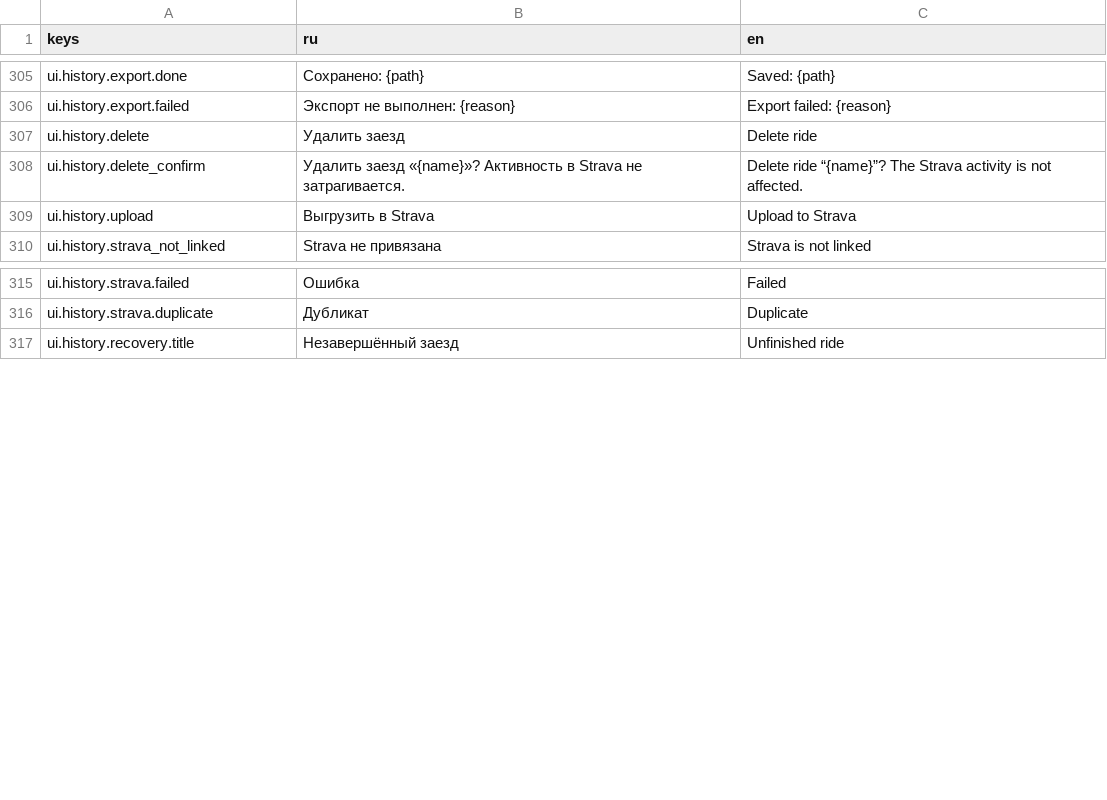
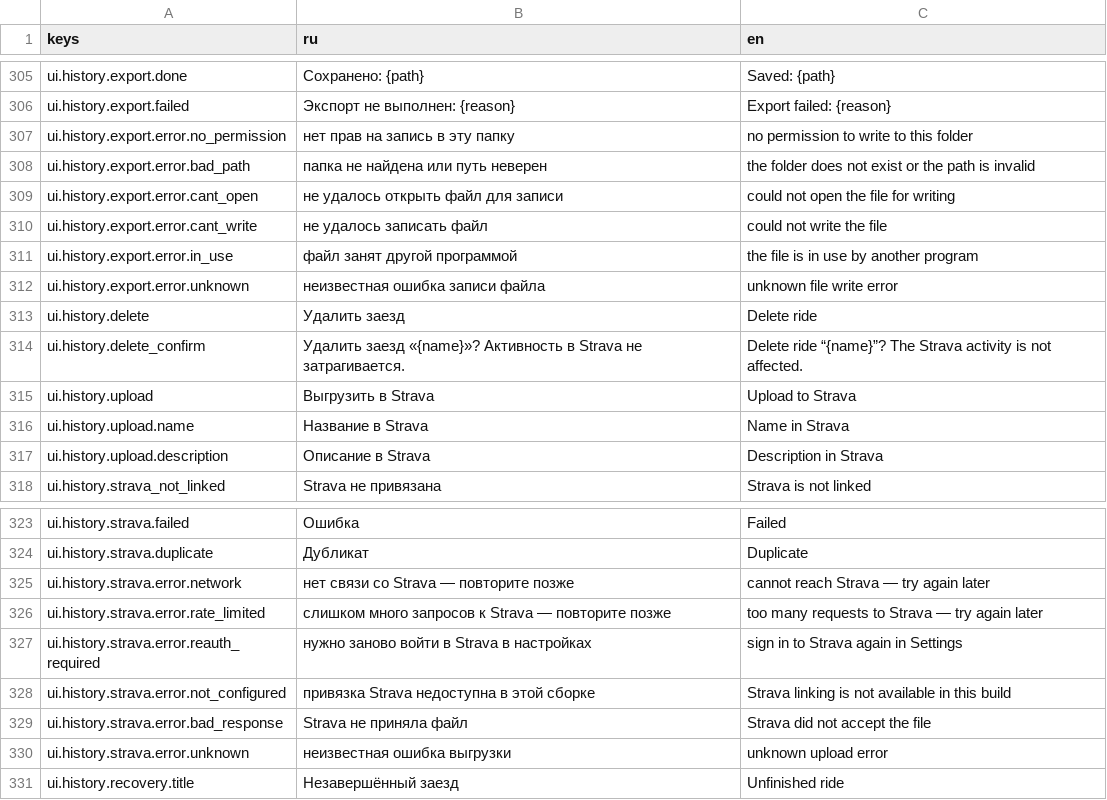
Before and after one commit to romkoval/ovosch_rider, a CSV file: assets/i18n/strings.csv, drawn as a sheet; only a part is shown, gaps mark what is left out.

```diff
--- a/assets/i18n/strings.csv
+++ b/assets/i18n/strings.csv
@@ -306,2 +306,8 @@ ui.history.export.done,Сохранено: {path},Saved: {path}
 ui.history.export.failed,Экспорт не выполнен: {reason},Export failed: {reason}
+ui.history.export.error.no_permission,нет прав на запись в эту папку,no permission to write to this folder
+ui.history.export.error.bad_path,папка не найдена или путь неверен,the folder does not exist or the path is invalid
+ui.history.export.error.cant_open,не удалось открыть файл для записи,could not open the file for writing
+ui.history.export.error.cant_write,не удалось записать файл,could not write the file
+ui.history.export.error.in_use,файл занят другой программой,the file is in use by another program
+ui.history.export.error.unknown,неизвестная ошибка записи файла,unknown file write error
 ui.history.delete,Удалить заезд,Delete ride
@@ -309,2 +315,4 @@ ui.history.delete_confirm,Удалить заезд «{name}»? Активнос
 ui.history.upload,Выгрузить в Strava,Upload to Strava
+ui.history.upload.name,Название в Strava,Name in Strava
+ui.history.upload.description,Описание в Strava,Description in Strava
 ui.history.strava_not_linked,Strava не привязана,Strava is not linked
@@ -316,2 +324,8 @@ ui.history.strava.failed,Ошибка,Failed
 ui.history.strava.duplicate,Дубликат,Duplicate
+ui.history.strava.error.network,нет связи со Strava — повторите позже,cannot reach Strava — try again later
+ui.history.strava.error.rate_limited,слишком много запросов к Strava — повторите позже,too many requests to Strava — try again later
+ui.history.strava.error.reauth_required,нужно заново войти в Strava в настройках,sign in to Strava again in Settings
+ui.history.strava.error.not_configured,привязка Strava недоступна в этой сборке,Strava linking is not available in this build
+ui.history.strava.error.bad_response,Strava не приняла файл,Strava did not accept the file
+ui.history.strava.error.unknown,неизвестная ошибка выгрузки,unknown upload error
 ui.history.recovery.title,Незавершённый заезд,Unfinished ride
```
Also changed, not shown: 19 other files.
